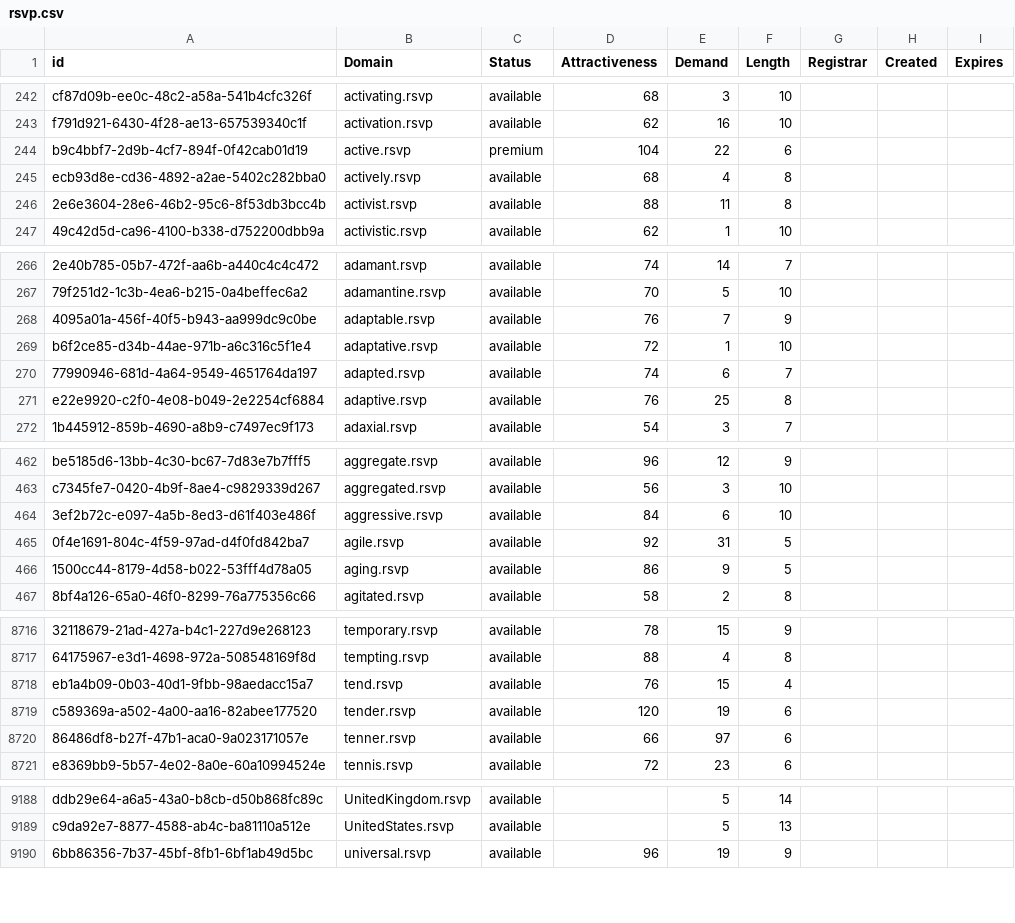
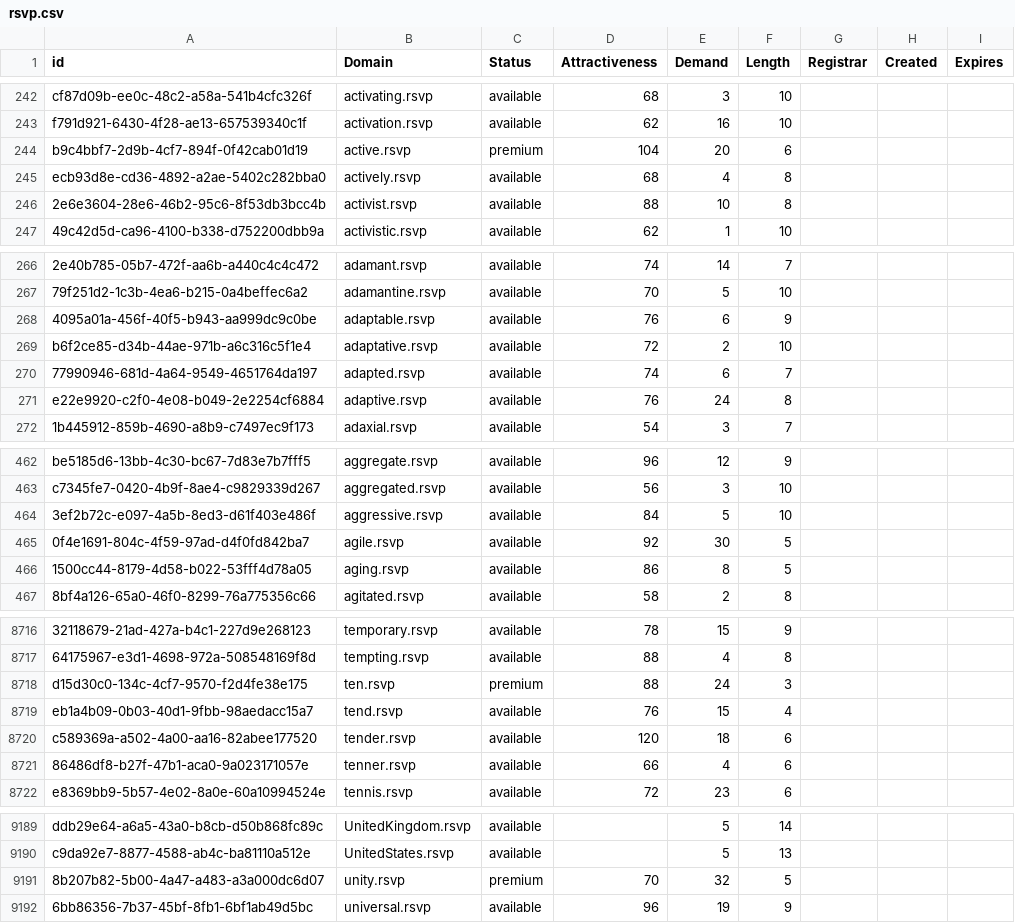
Before and after one commit to UniqueDomains/rsvp-oneword-domains, a CSV file: rsvp.csv, drawn as a sheet; only a part is shown, gaps mark what is left out; addresses are those after the commit; the diff covers the shown part only; the diff names each change by its address in the sheet, - before the commit and + after, or states it on an @@ line.

Commit message:
Domains update

```diff
--- a/rsvp.csv
+++ b/rsvp.csv
-E244 (Demand): 22
+E244 (Demand): 20
-E246 (Demand): 11
+E246 (Demand): 10
-E268 (Demand): 7
+E268 (Demand): 6
-E269 (Demand): 1
+E269 (Demand): 2
-E271 (Demand): 25
+E271 (Demand): 24
-E464 (Demand): 6
+E464 (Demand): 5
-E465 (Demand): 31
+E465 (Demand): 30
-E466 (Demand): 9
+E466 (Demand): 8
+row 8718: d15d30c0-134c-4cf7-9570-f2d4fe38e175 | ten.rsvp | premium | 88 | 24 | 3
-E8720 (Demand): 19
+E8720 (Demand): 18
-E8721 (Demand): 97
+E8721 (Demand): 4
+row 9191: 8b207b82-5b00-4a47-a483-a3a000dc6d07 | unity.rsvp | premium | 70 | 32 | 5
```
Also changed, not shown: 99 edited cells elsewhere in this file, 2 other files.
